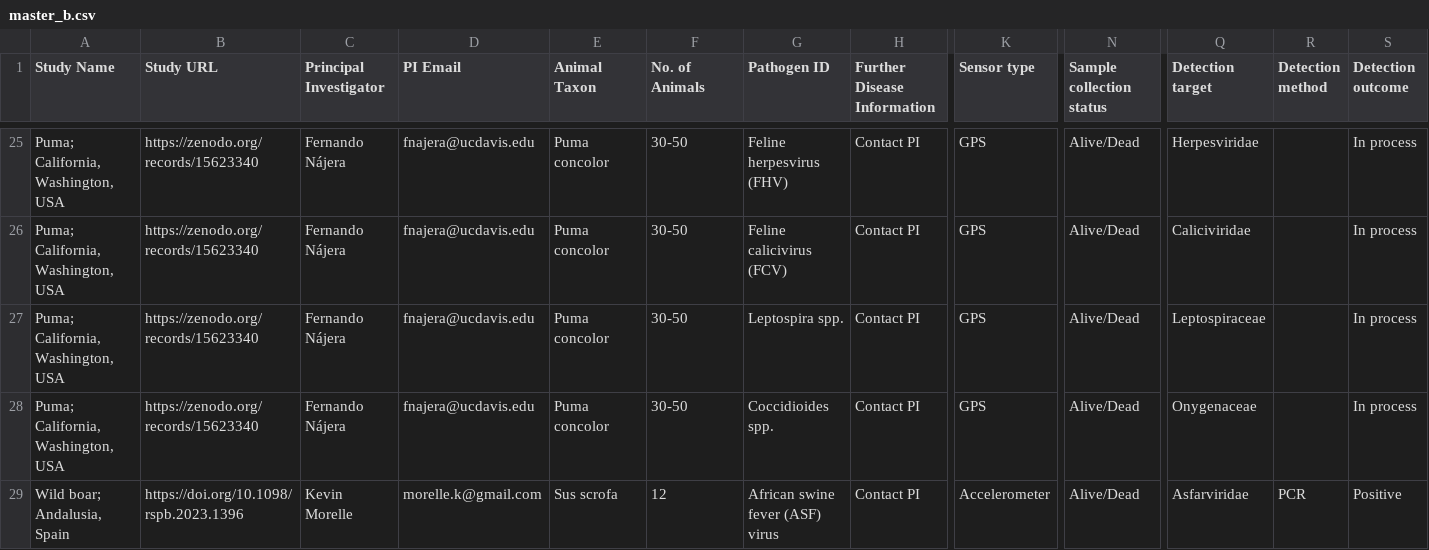
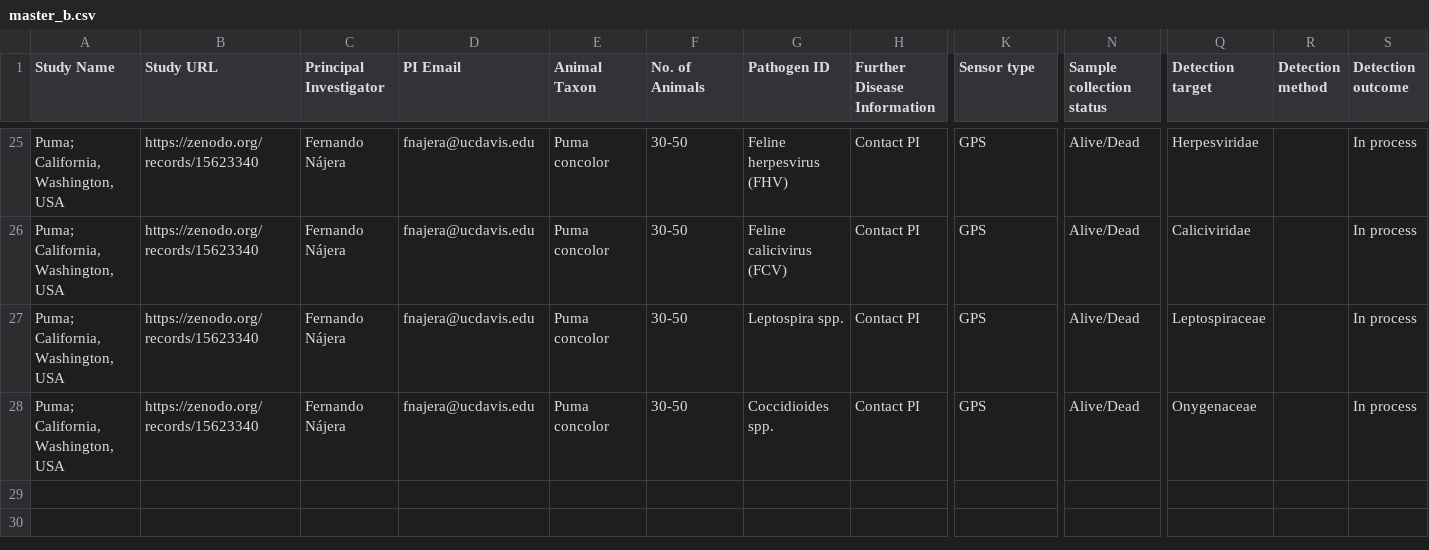
Before and after one commit to kimx3725/move-disease-archive, a CSV file: data/master_b.csv, drawn as a sheet; only a part is shown, gaps mark what is left out; rows hold the shown columns only; the diff names each change by its address in the sheet, - before the commit and + after, or states it on an @@ line.

```diff
--- a/data/master_b.csv
+++ b/data/master_b.csv
-row 29: Wild boar; Andalusia, Spain | https://doi.org/10.1098/rspb.2023.1396 | Kevin Morelle | morelle.k@gmail.com | Sus scrofa | 12 | African swine fever (ASF) virus | Contact PI | Accelerometer | Alive/Dead | Asfarviridae | PCR | Positive
```
Also changed, not shown: data/master_a.csv, 4 other files.
